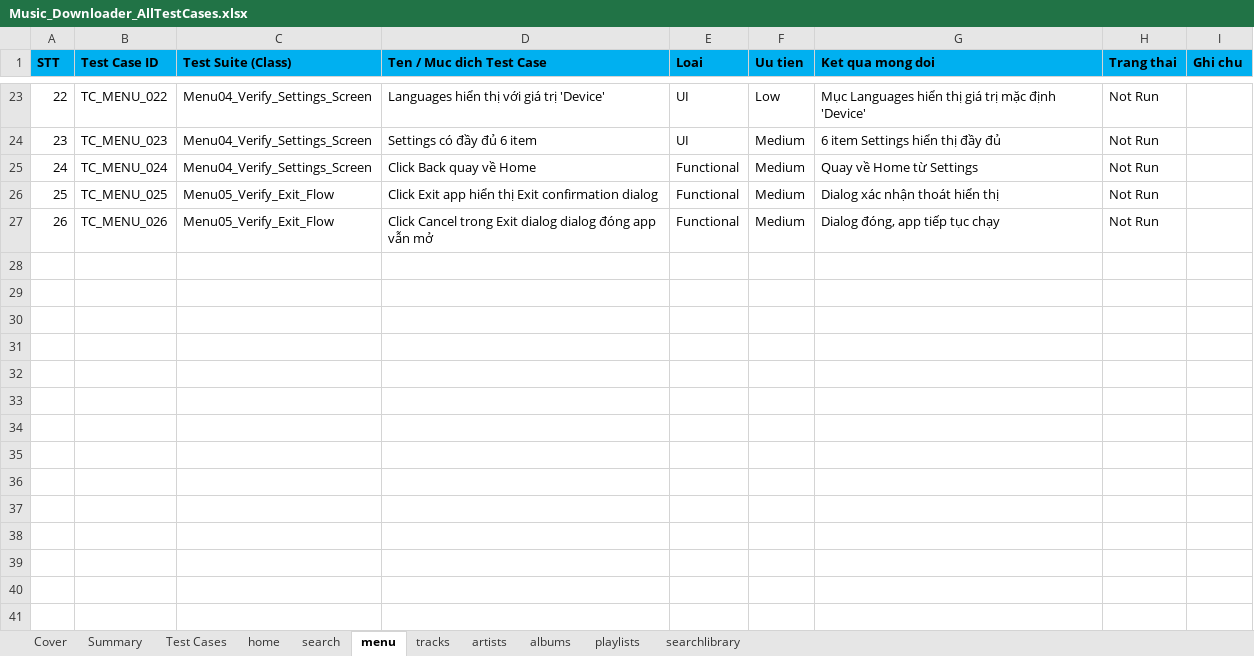
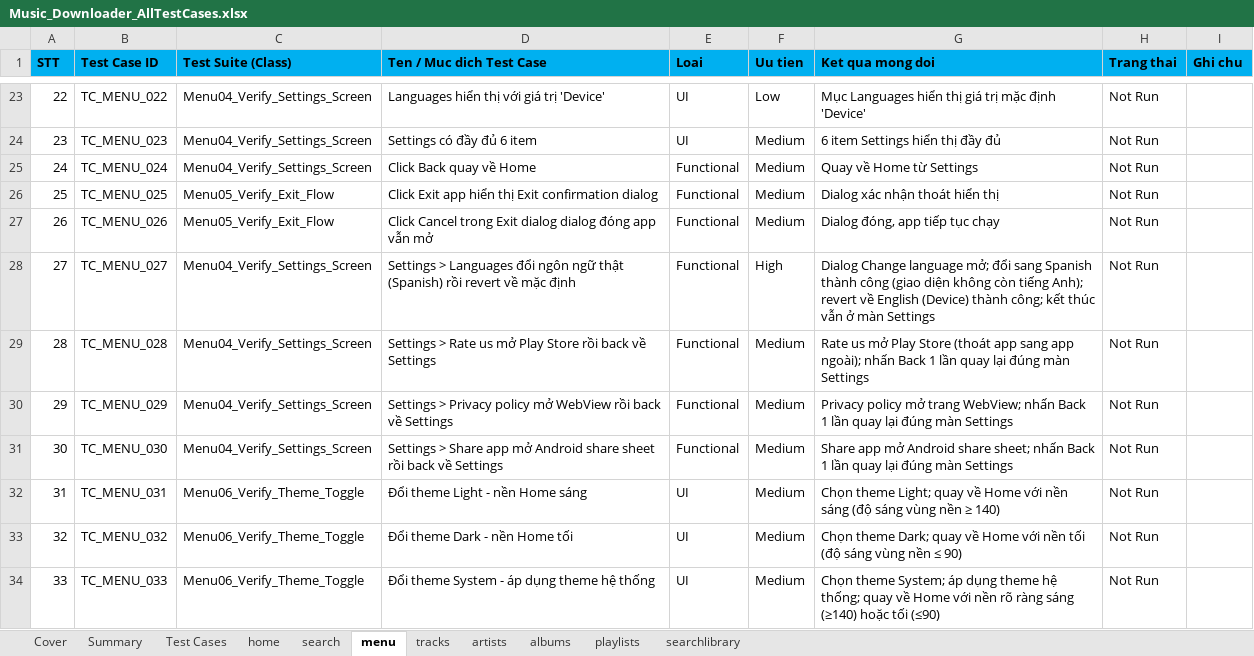
Before and after one commit to Phongnc23/MusicDownloader_New_Automation, an Excel workbook: docs/testcases/Music_Downloader_AllTestCases.xlsx, sheet menu, drawn as a sheet; only a part is shown, gaps mark what is left out; values as stored, in another font and other column widths than the file's, no borders; the diff names each change by its address in the sheet, - before the commit and + after, or states it on an @@ line.

```diff
--- a/docs/testcases/Music_Downloader_AllTestCases.xlsx (sheet menu)
+++ b/docs/testcases/Music_Downloader_AllTestCases.xlsx (sheet menu)
+row 28: 27 | TC_MENU_027 | Menu04_Verify_Settings_Screen | Settings > Languages đổi ngôn ngữ thật (Spanish) rồi revert về mặc định | Functional | High | Dialog Change language mở; đổi sang Spanish thành công (giao diện không còn tiếng Anh); revert về English (Device) thành công; kết thúc vẫn ở màn Settings | Not Run
+row 29: 28 | TC_MENU_028 | Menu04_Verify_Settings_Screen | Settings > Rate us mở Play Store rồi back về Settings | Functional | Medium | Rate us mở Play Store (thoát app sang app ngoài); nhấn Back 1 lần quay lại đúng màn Settings | Not Run
+row 30: 29 | TC_MENU_029 | Menu04_Verify_Settings_Screen | Settings > Privacy policy mở WebView rồi back về Settings | Functional | Medium | Privacy policy mở trang WebView; nhấn Back 1 lần quay lại đúng màn Settings | Not Run
+row 31: 30 | TC_MENU_030 | Menu04_Verify_Settings_Screen | Settings > Share app mở Android share sheet rồi back về Settings | Functional | Medium | Share app mở Android share sheet; nhấn Back 1 lần quay lại đúng màn Settings | Not Run
+row 32: 31 | TC_MENU_031 | Menu06_Verify_Theme_Toggle | Đổi theme Light - nền Home sáng | UI | Medium | Chọn theme Light; quay về Home với nền sáng (độ sáng vùng nền ≥ 140) | Not Run
+row 33: 32 | TC_MENU_032 | Menu06_Verify_Theme_Toggle | Đổi theme Dark - nền Home tối | UI | Medium | Chọn theme Dark; quay về Home với nền tối (độ sáng vùng nền ≤ 90) | Not Run
+row 34: 33 | TC_MENU_033 | Menu06_Verify_Theme_Toggle | Đổi theme System - áp dụng theme hệ thống | UI | Medium | Chọn theme System; áp dụng theme hệ thống; quay về Home với nền rõ ràng sáng (≥140) hoặc tối (≤90) | Not Run
```
Also changed, not shown: sheet Test Cases, sheet artists, sheet Summary, sheet albums, sheet tracks, sheet home, 2 more sheets, 2 other files.
